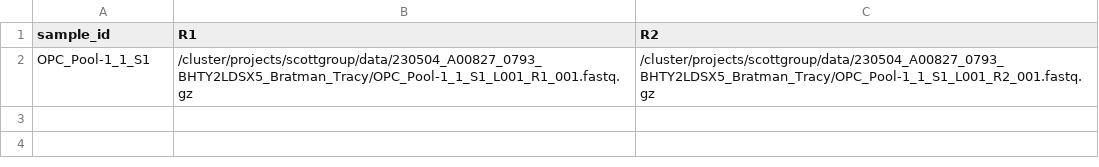
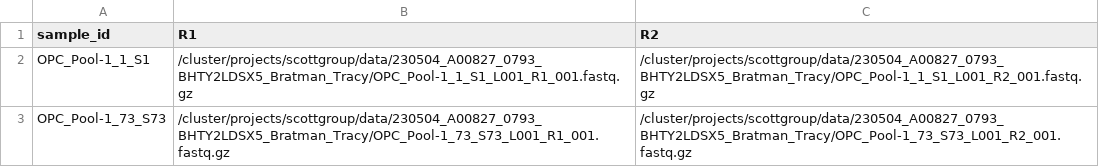
Before and after one commit to lucasjpenny/MEDIPIPE_lucas, a TSV file: workflow/sample_template.tsv, drawn as a sheet; the diff names each change by its address in the sheet, - before the commit and + after, or states it on an @@ line.

```diff
--- a/workflow/sample_template.tsv
+++ b/workflow/sample_template.tsv
+row 3: OPC_Pool-1_73_S73 | /cluster/projects/scottgroup/data/230504_A00827_0793_BHTY2LDSX5_Bratman_Tracy/OPC_Pool-1_73_S73_L001_R1_001.fastq.gz | /cluster/projects/scottgroup/data/230504_A00827_0793_BHTY2LDSX5_Bratman_Tracy/OPC_Pool-1_73_S73_L001_R2_001.fastq.gz
```
Also changed, not shown: workflow/reference_template.tsv, 6 other files.
